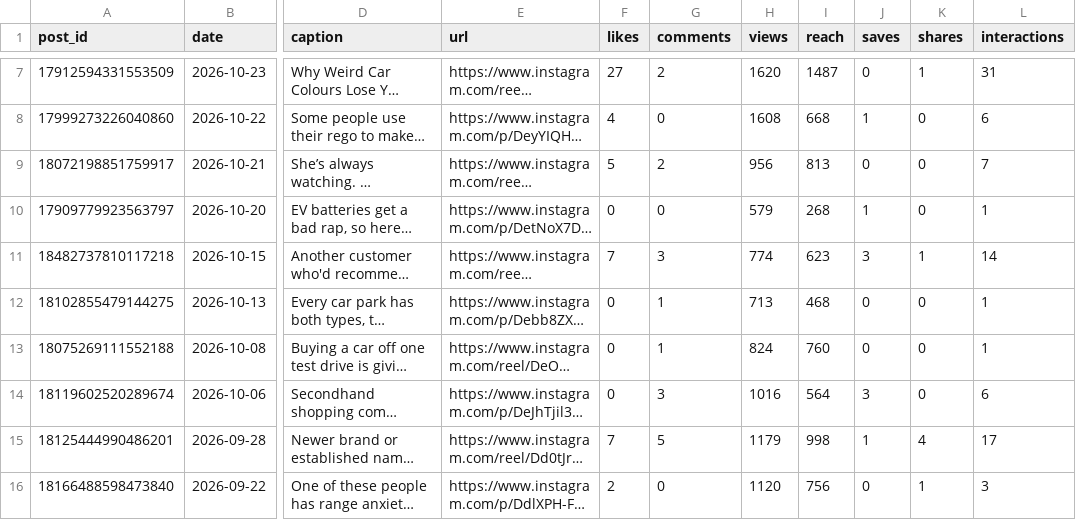
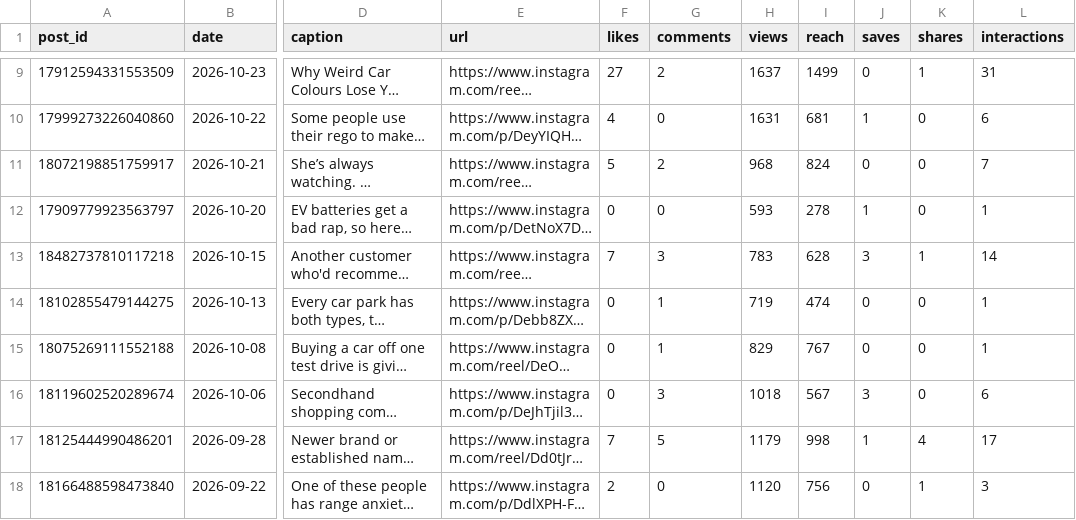
Before and after one commit to Setiavipul-78/cars24-brand-dashboard, a CSV file: data/instagram_cars24_au_posts.csv, drawn as a sheet; only a part is shown, gaps mark what is left out; long unchanged cells end in …; addresses are those after the commit; the diff covers the shown part only; the diff names each change by its address in the sheet, - before the commit and + after, or states it on an @@ line.

```diff
--- a/data/instagram_cars24_au_posts.csv
+++ b/data/instagram_cars24_au_posts.csv
-H9 (views): 1620
+H9 (views): 1637
-I9 (reach): 1487
+I9 (reach): 1499
-H10 (views): 1608
+H10 (views): 1631
-I10 (reach): 668
+I10 (reach): 681
-H11 (views): 956
+H11 (views): 968
-I11 (reach): 813
+I11 (reach): 824
-H12 (views): 579
+H12 (views): 593
-I12 (reach): 268
+I12 (reach): 278
-H13 (views): 774
+H13 (views): 783
-I13 (reach): 623
+I13 (reach): 628
-H14 (views): 713
+H14 (views): 719
-I14 (reach): 468
+I14 (reach): 474
-H15 (views): 824
+H15 (views): 829
-I15 (reach): 760
+I15 (reach): 767
-H16 (views): 1016
+H16 (views): 1018
-I16 (reach): 564
+I16 (reach): 567
```
Also changed, not shown: 2 added rows and 18 edited cells elsewhere in this file, data/gsc_daily_au.csv, data/gsc_daily_india.csv, 27 other files.
